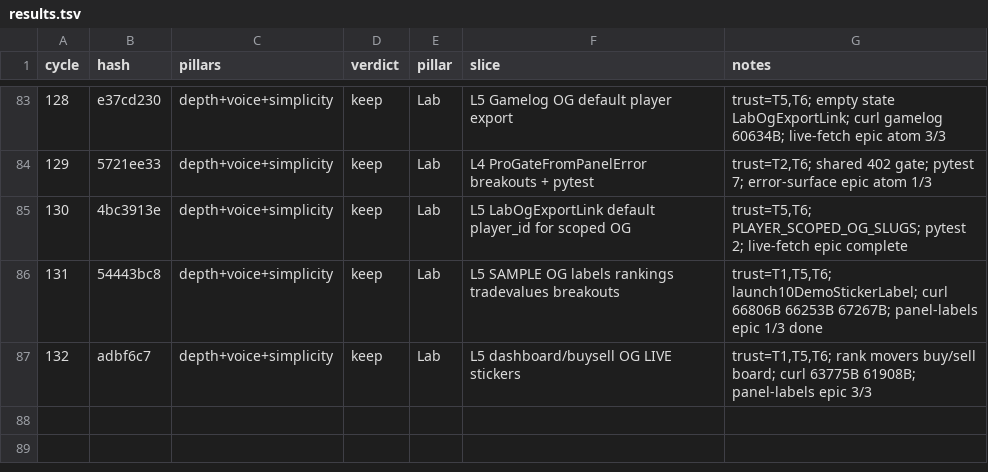
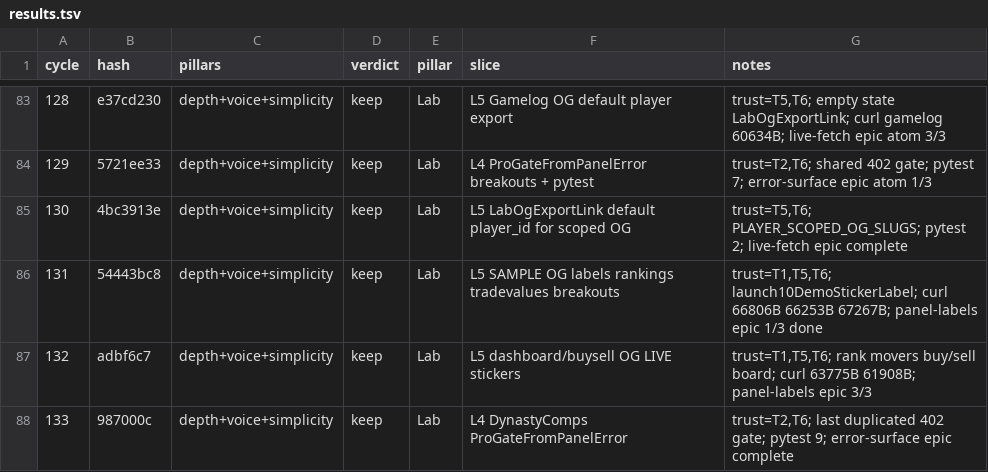
Before and after one commit to swaggerdagger987/razzle, a TSV file: docs/v2/results.tsv, drawn as a sheet; only a part is shown, gaps mark what is left out.

Commit message:
standup: 2026-05-31 — cycle 133 Lab L4 dynasty-comps pro gate
Co-authored-by: swaggerdagger987 <swaggerdagger987@users.noreply.github.com>

```diff
--- a/docs/v2/results.tsv
+++ b/docs/v2/results.tsv
@@ -87 +87,2 @@ cycle	hash	pillars	verdict	pillar	slice	notes
 132	adbf6c7	depth+voice+simplicity	keep	Lab	L5 dashboard/buysell OG LIVE stickers	trust=T1,T5,T6; rank movers buy/sell board; curl 63775B 61908B; panel-labels epic 3/3
+133	987000c	depth+voice+simplicity	keep	Lab	L4 DynastyComps ProGateFromPanelError	trust=T2,T6; last duplicated 402 gate; pytest 9; error-surface epic complete
```
Also changed, not shown: 8 other files.
